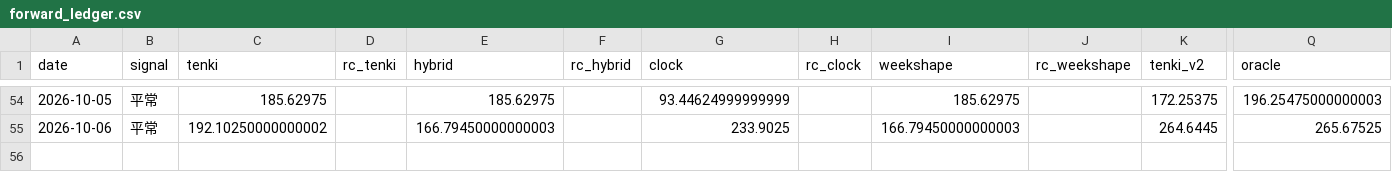
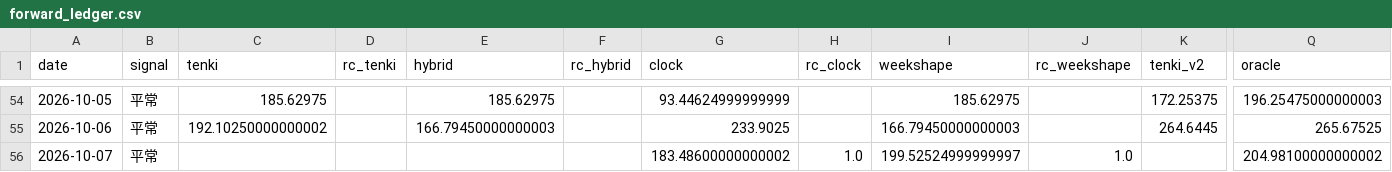
Before and after one commit to hsumiyoshi/lab, a CSV file: exp01_jepx/reports/forward_ledger.csv, drawn as a sheet; only a part is shown, gaps mark what is left out; rows hold the shown columns only; the diff names each change by its address in the sheet, - before the commit and + after, or states it on an @@ line.

```diff
--- a/exp01_jepx/reports/forward_ledger.csv
+++ b/exp01_jepx/reports/forward_ledger.csv
+row 56: 2026-10-07 | 平常 |  |  |  |  | 183.48600000000002 | 1.0 | 199.52524999999997 | 1.0 |  | 204.98100000000002
```
Also changed, not shown: 5 other files.
